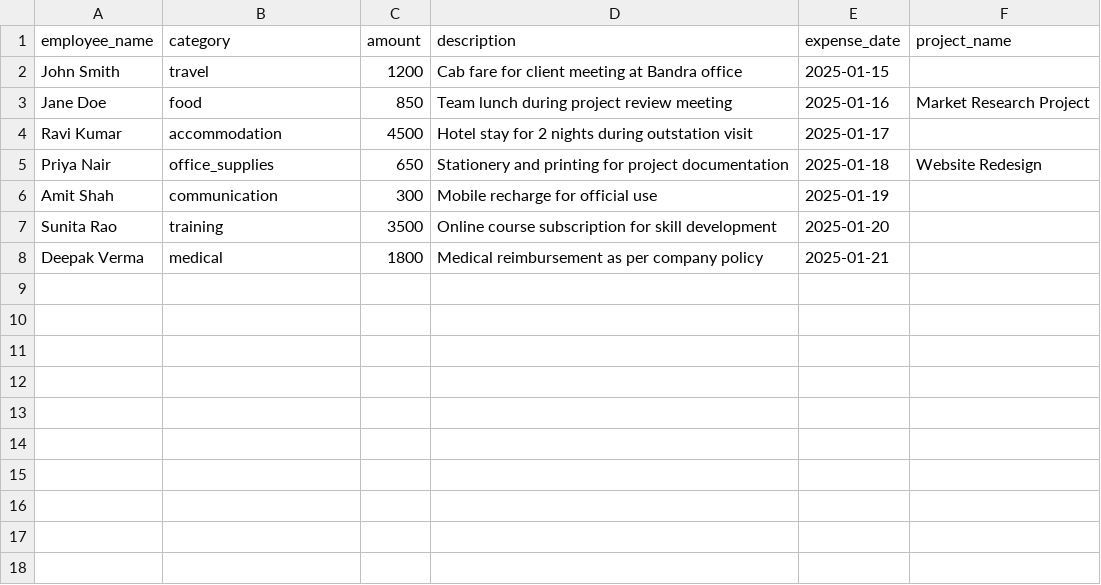
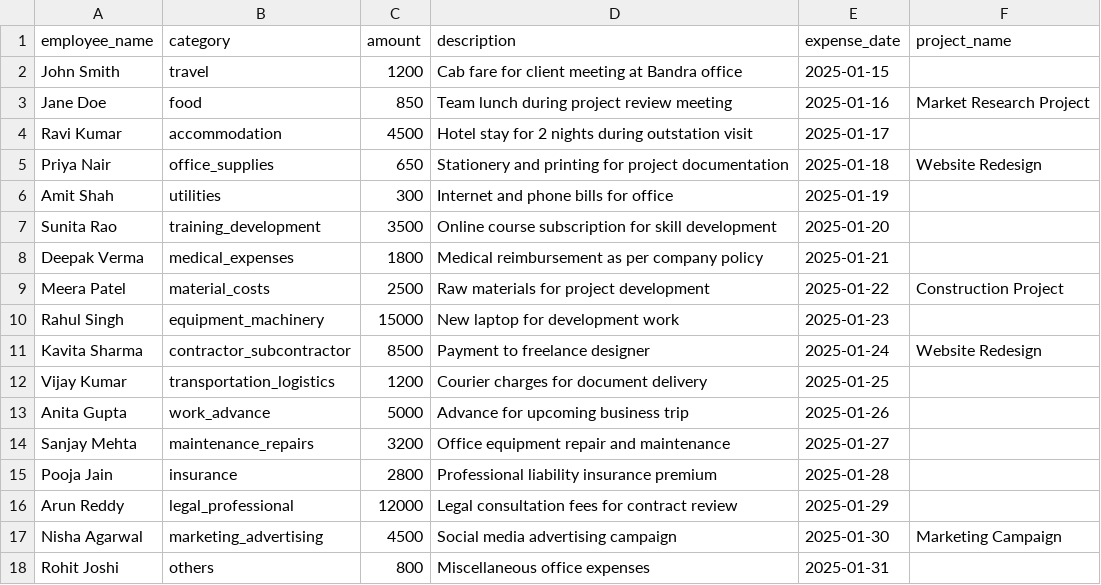
Before and after one commit to Bharath-Thiravium/ergon-site, a CSV file: csv_templates/expenses_sample.csv, drawn as a sheet.

Commit message:
expenses category

```diff
--- a/csv_templates/expenses_sample.csv
+++ b/csv_templates/expenses_sample.csv
@@ -5,4 +5,14 @@ Ravi Kumar,accommodation,4500,Hotel stay for 2 nights during outstation visit,20
 Priya Nair,office_supplies,650,Stationery and printing for project documentation,2025-01-18,Website Redesign
-Amit Shah,communication,300,Mobile recharge for official use,2025-01-19,
-Sunita Rao,training,3500,Online course subscription for skill development,2025-01-20,
-Deepak Verma,medical,1800,Medical reimbursement as per company policy,2025-01-21,
+Amit Shah,utilities,300,Internet and phone bills for office,2025-01-19,
+Sunita Rao,training_development,3500,Online course subscription for skill development,2025-01-20,
+Deepak Verma,medical_expenses,1800,Medical reimbursement as per company policy,2025-01-21,
+Meera Patel,material_costs,2500,Raw materials for project development,2025-01-22,Construction Project
+Rahul Singh,equipment_machinery,15000,New laptop for development work,2025-01-23,
+Kavita Sharma,contractor_subcontractor,8500,Payment to freelance designer,2025-01-24,Website Redesign
+Vijay Kumar,transportation_logistics,1200,Courier charges for document delivery,2025-01-25,
+Anita Gupta,work_advance,5000,Advance for upcoming business trip,2025-01-26,
+Sanjay Mehta,maintenance_repairs,3200,Office equipment repair and maintenance,2025-01-27,
+Pooja Jain,insurance,2800,Professional liability insurance premium,2025-01-28,
+Arun Reddy,legal_professional,12000,Legal consultation fees for contract review,2025-01-29,
+Nisha Agarwal,marketing_advertising,4500,Social media advertising campaign,2025-01-30,Marketing Campaign
+Rohit Joshi,others,800,Miscellaneous office expenses,2025-01-31,
```
Also changed, not shown: 2 other files.
